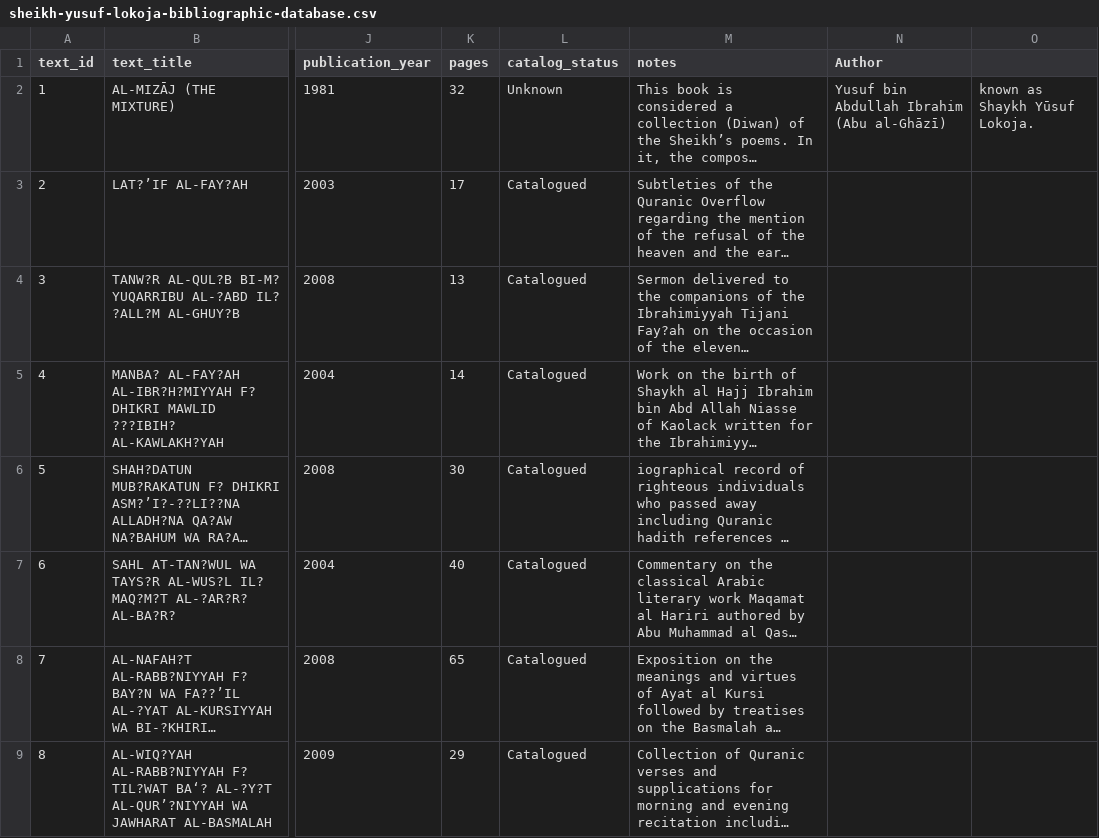
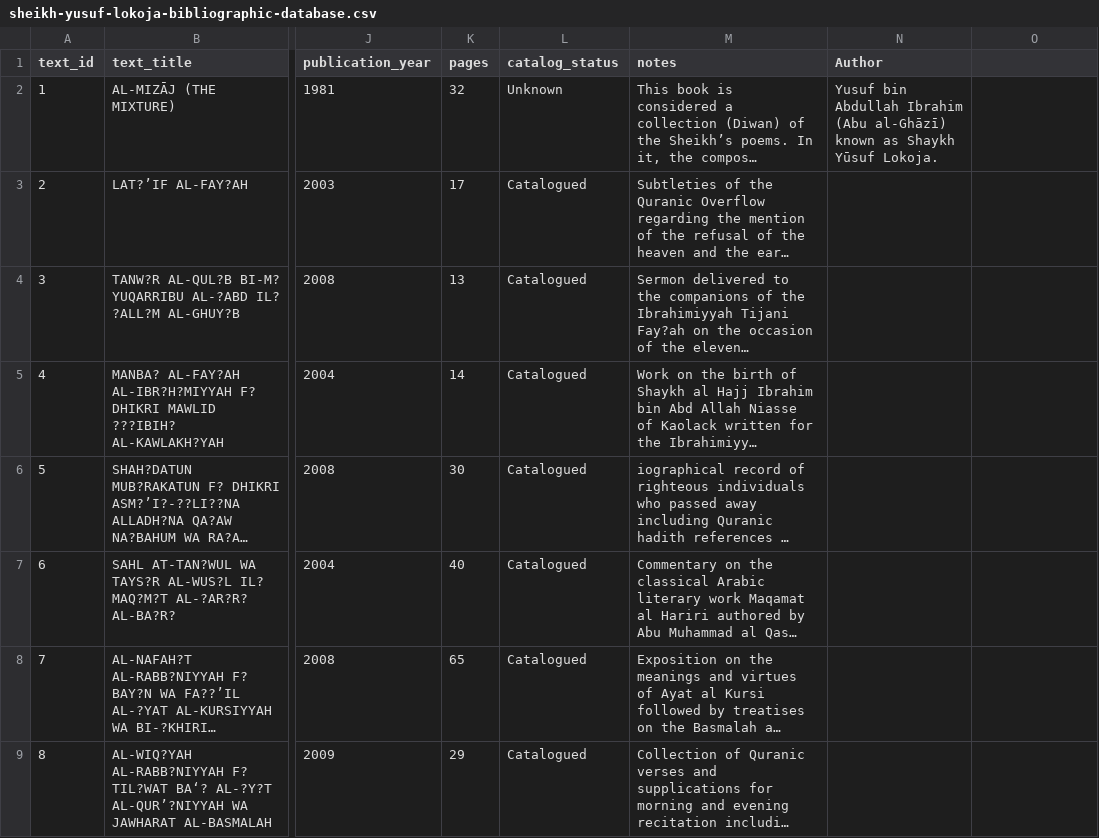
Before and after one commit to SmileBakGlobal/sheikh-yusuf-lokoja-bibliographic-database, a CSV file: sheikh-yusuf-lokoja-bibliographic-database.csv, drawn as a sheet; only a part is shown, gaps mark what is left out; long unchanged cells end in …; the diff names each change by its address in the sheet, - before the commit and + after, or states it on an @@ line.

Commit message:
Update sheikh-yusuf-lokoja-bibliographic-database.csv

```diff
--- a/sheikh-yusuf-lokoja-bibliographic-database.csv
+++ b/sheikh-yusuf-lokoja-bibliographic-database.csv
-N2 (Author): …(Abu al-Ghāzī)
+N2 (Author): …(Abu al-Ghāzī) known as Shaykh Yūsuf Lokoja.
-O2: known as Shaykh Yūsuf Lokoja.
+O2: (empty)
```
